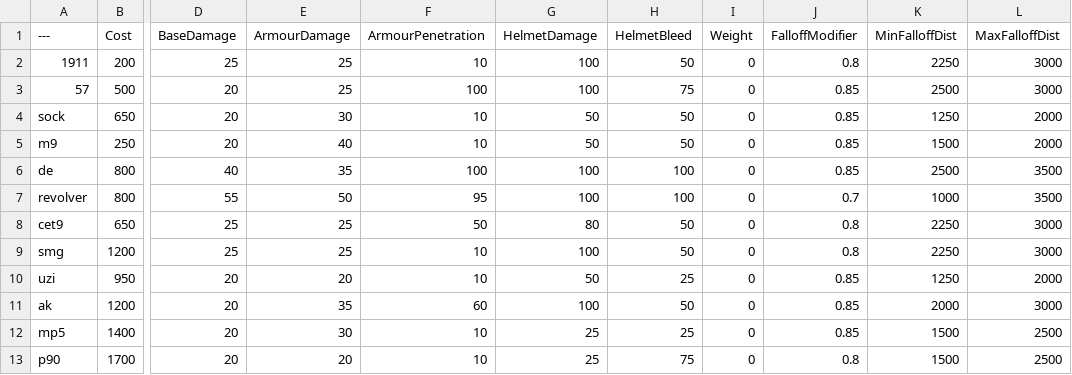
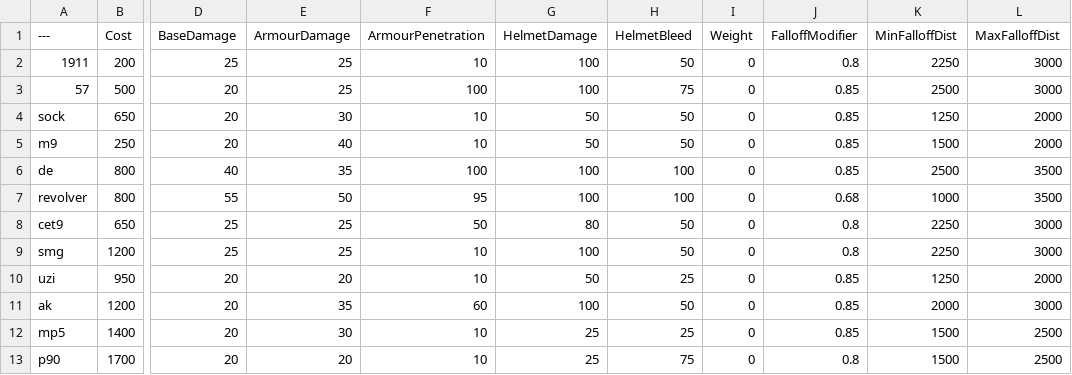
Before and after one commit to YellowHatVankrupt/BalancingTable, a CSV file: BalancingTable.csv, drawn as a sheet; only a part is shown, gaps mark what is left out; the diff names each change by its address in the sheet, - before the commit and + after, or states it on an @@ line.

Commit message:
Update BalancingTable.csv

```diff
--- a/BalancingTable.csv
+++ b/BalancingTable.csv
-J7 (FalloffModifier): 0.7
+J7 (FalloffModifier): 0.68
```
